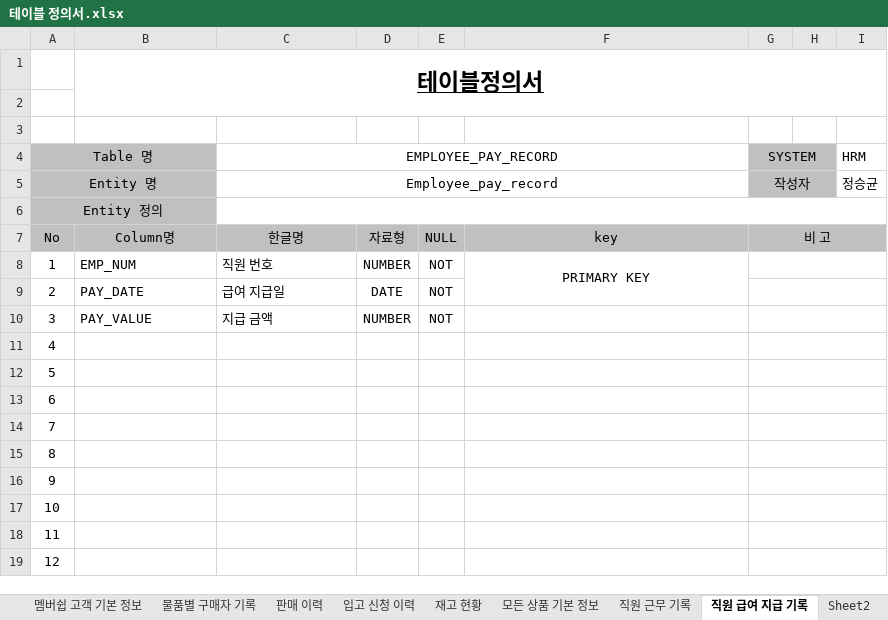
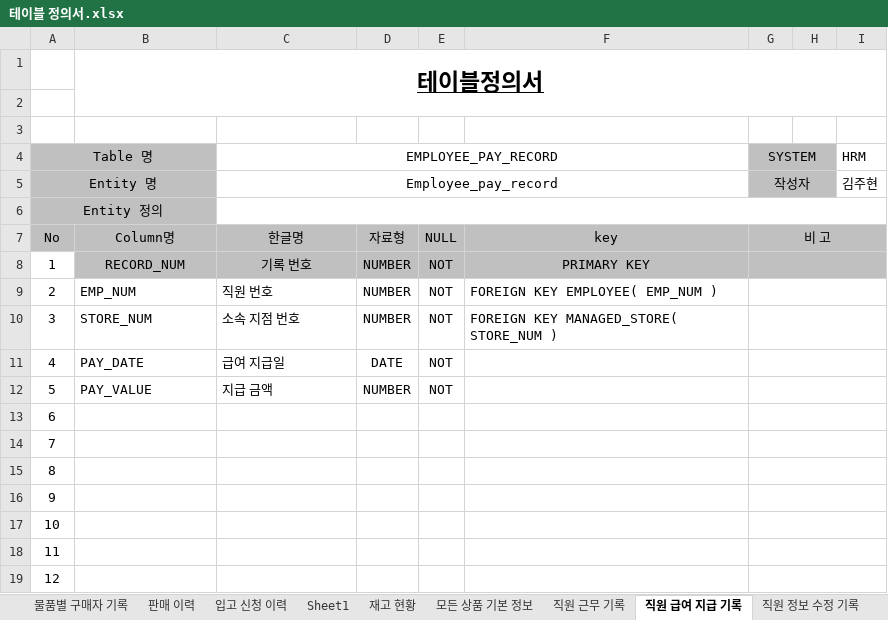
Before and after one commit to shadow98a/Juhyeontech-Store, an Excel workbook: documents/테이블 정의서.xlsx, sheet 직원 급여 지급 기록, drawn as a sheet; only a part is shown; values as stored, in another font and other column widths than the file's, no borders; the diff names each change by its address in the sheet, - before the commit and + after, or states it on an @@ line.

Commit message:
Added managed store in database schema.

```diff
--- a/documents/테이블 정의서.xlsx (sheet 직원 급여 지급 기록)
+++ b/documents/테이블 정의서.xlsx (sheet 직원 급여 지급 기록)
-sheet tab: Sheet2
+sheet tab: 직원 정보 수정 기록
-I5 (HRM): 정승균
+I5 (HRM): 김주현
-B8: EMP_NUM
+B8: RECORD_NUM
-B8:I8 fill: none
+B8:I8 fill: #C0C0C0
-B8:C8 alignment: left
+B8:C8 alignment: center
-C8 (EMPLOYEE_PAY_RECORD): 직원 번호
+C8 (EMPLOYEE_PAY_RECORD): 기록 번호
-F8:F9 merged
-B9: PAY_DATE
+B9: EMP_NUM
-C9 (EMPLOYEE_PAY_RECORD): 급여 지급일
+C9 (EMPLOYEE_PAY_RECORD): 직원 번호
-D9: DATE
+D9: NUMBER
-F9: (empty)
+F9: FOREIGN KEY EMPLOYEE( EMP_NUM )
-B10: PAY_VALUE
+B10: STORE_NUM
-C10 (EMPLOYEE_PAY_RECORD): 지급 금액
+C10 (EMPLOYEE_PAY_RECORD): 소속 지점 번호
-F10: (empty)
+F10: FOREIGN KEY MANAGED_STORE( STORE_NUM )
-B11: (empty)
+B11: PAY_DATE
-C11 (EMPLOYEE_PAY_RECORD): (empty)
+C11 (EMPLOYEE_PAY_RECORD): 급여 지급일
-D11: (empty)
+D11: DATE
-E11:E12: (empty)
+E11:E12: NOT
-B12: (empty)
+B12: PAY_VALUE
-C12 (EMPLOYEE_PAY_RECORD): (empty)
+C12 (EMPLOYEE_PAY_RECORD): 지급 금액
-D12: (empty)
+D12: NUMBER
```
Also changed, not shown: sheet Sheet1, sheet 직원 정보 수정 기록, sheet 판매 이력, sheet 직원 근무 기록, sheet 입고 신청 이력, sheet 직원 기본 정보, 5 more sheets, other sheet tabs, documents/요구사항정의서.xlsx.
